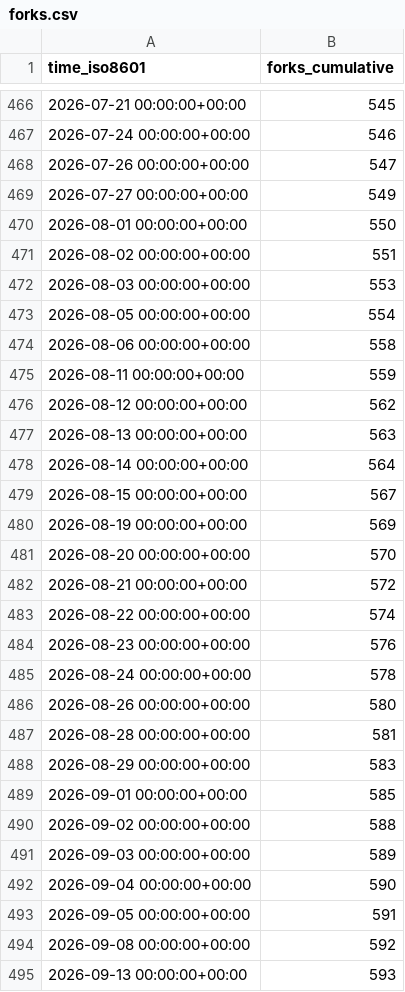
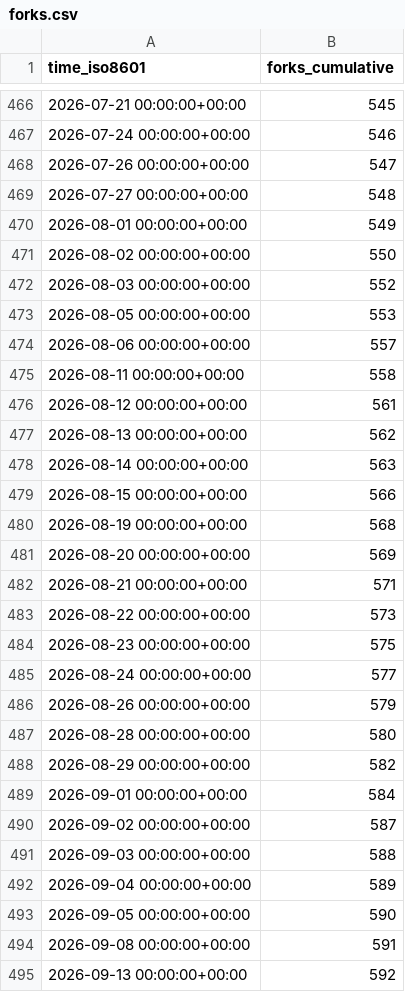
Before and after one commit to maplibre/repo-stats, a CSV file: maplibre/maplibre-native/ghrs-data/forks.csv, drawn as a sheet; only a part is shown, gaps mark what is left out; the diff covers the shown part only.

```diff
--- a/maplibre/maplibre-native/ghrs-data/forks.csv
+++ b/maplibre/maplibre-native/ghrs-data/forks.csv
@@ -468,28 +468,28 @@ time_iso8601,forks_cumulative
 2026-07-26 00:00:00+00:00,547
-2026-07-27 00:00:00+00:00,549
-2026-08-01 00:00:00+00:00,550
-2026-08-02 00:00:00+00:00,551
-2026-08-03 00:00:00+00:00,553
-2026-08-05 00:00:00+00:00,554
-2026-08-06 00:00:00+00:00,558
-2026-08-11 00:00:00+00:00,559
-2026-08-12 00:00:00+00:00,562
-2026-08-13 00:00:00+00:00,563
-2026-08-14 00:00:00+00:00,564
-2026-08-15 00:00:00+00:00,567
-2026-08-19 00:00:00+00:00,569
-2026-08-20 00:00:00+00:00,570
-2026-08-21 00:00:00+00:00,572
-2026-08-22 00:00:00+00:00,574
-2026-08-23 00:00:00+00:00,576
-2026-08-24 00:00:00+00:00,578
-2026-08-26 00:00:00+00:00,580
-2026-08-28 00:00:00+00:00,581
-2026-08-29 00:00:00+00:00,583
-2026-09-01 00:00:00+00:00,585
-2026-09-02 00:00:00+00:00,588
-2026-09-03 00:00:00+00:00,589
-2026-09-04 00:00:00+00:00,590
-2026-09-05 00:00:00+00:00,591
-2026-09-08 00:00:00+00:00,592
-2026-09-13 00:00:00+00:00,593
+2026-07-27 00:00:00+00:00,548
+2026-08-01 00:00:00+00:00,549
+2026-08-02 00:00:00+00:00,550
+2026-08-03 00:00:00+00:00,552
+2026-08-05 00:00:00+00:00,553
+2026-08-06 00:00:00+00:00,557
+2026-08-11 00:00:00+00:00,558
+2026-08-12 00:00:00+00:00,561
+2026-08-13 00:00:00+00:00,562
+2026-08-14 00:00:00+00:00,563
+2026-08-15 00:00:00+00:00,566
+2026-08-19 00:00:00+00:00,568
+2026-08-20 00:00:00+00:00,569
+2026-08-21 00:00:00+00:00,571
+2026-08-22 00:00:00+00:00,573
+2026-08-23 00:00:00+00:00,575
+2026-08-24 00:00:00+00:00,577
+2026-08-26 00:00:00+00:00,579
+2026-08-28 00:00:00+00:00,580
+2026-08-29 00:00:00+00:00,582
+2026-09-01 00:00:00+00:00,584
+2026-09-02 00:00:00+00:00,587
+2026-09-03 00:00:00+00:00,588
+2026-09-04 00:00:00+00:00,589
+2026-09-05 00:00:00+00:00,590
+2026-09-08 00:00:00+00:00,591
+2026-09-13 00:00:00+00:00,592
```
Also changed, not shown: 1 added row and 54 edited cells elsewhere in this file.
